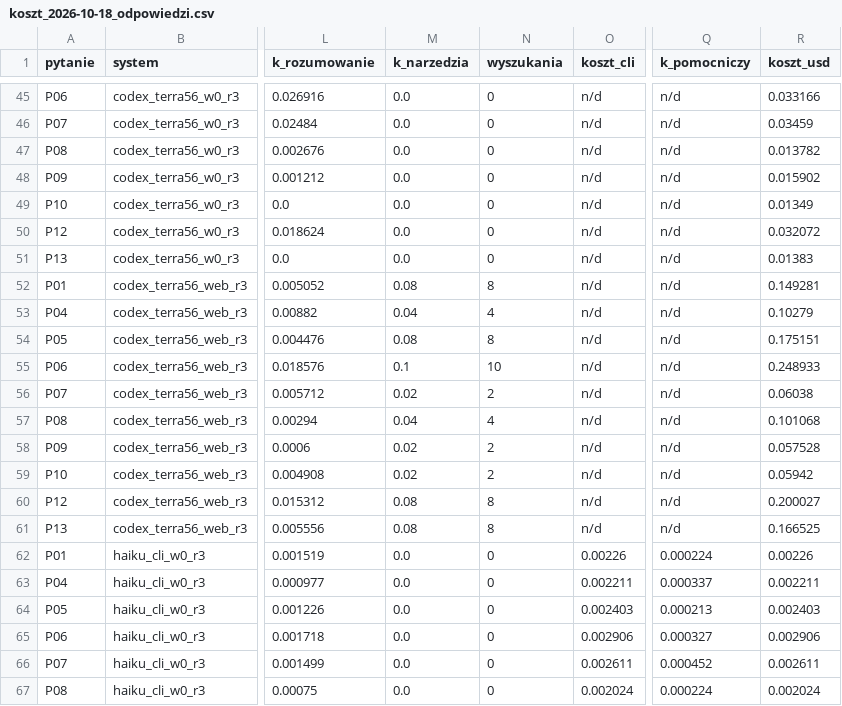
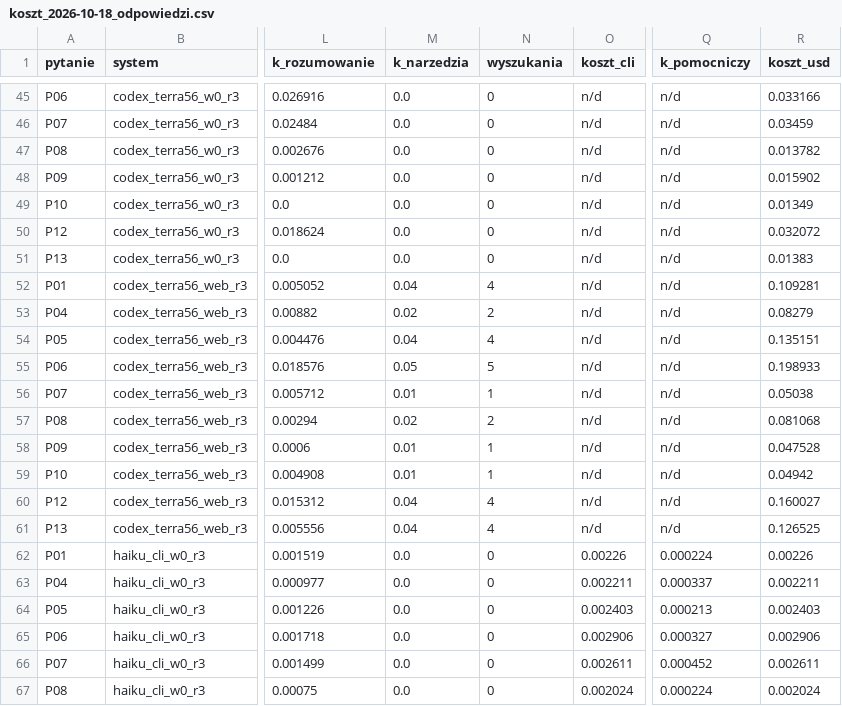
Before and after one commit to apiotrowski-afk/lawbenchmark, a CSV file: costs/koszt_2026-10-18_odpowiedzi.csv, drawn as a sheet; only a part is shown, gaps mark what is left out; the diff covers the shown part only; the diff names each change by its address in the sheet, - before the commit and + after, or states it on an @@ line.

```diff
--- a/costs/koszt_2026-10-18_odpowiedzi.csv
+++ b/costs/koszt_2026-10-18_odpowiedzi.csv
-M52 (k_narzedzia): 0.08
+M52 (k_narzedzia): 0.04
-N52 (wyszukania): 8
+N52 (wyszukania): 4
-R52 (koszt_usd): 0.149281
+R52 (koszt_usd): 0.109281
-M53 (k_narzedzia): 0.04
+M53 (k_narzedzia): 0.02
-N53 (wyszukania): 4
+N53 (wyszukania): 2
-R53 (koszt_usd): 0.10279
+R53 (koszt_usd): 0.08279
-M54 (k_narzedzia): 0.08
+M54 (k_narzedzia): 0.04
-N54 (wyszukania): 8
+N54 (wyszukania): 4
-R54 (koszt_usd): 0.175151
+R54 (koszt_usd): 0.135151
-M55 (k_narzedzia): 0.1
+M55 (k_narzedzia): 0.05
-N55 (wyszukania): 10
+N55 (wyszukania): 5
-R55 (koszt_usd): 0.248933
+R55 (koszt_usd): 0.198933
-M56 (k_narzedzia): 0.02
+M56 (k_narzedzia): 0.01
-N56 (wyszukania): 2
+N56 (wyszukania): 1
-R56 (koszt_usd): 0.06038
+R56 (koszt_usd): 0.05038
-M57 (k_narzedzia): 0.04
+M57 (k_narzedzia): 0.02
-N57 (wyszukania): 4
+N57 (wyszukania): 2
-R57 (koszt_usd): 0.101068
+R57 (koszt_usd): 0.081068
-M58:M59 (k_narzedzia): 0.02
+M58:M59 (k_narzedzia): 0.01
-N58:N59 (wyszukania): 2
+N58:N59 (wyszukania): 1
-R58 (koszt_usd): 0.057528
+R58 (koszt_usd): 0.047528
-R59 (koszt_usd): 0.05942
+R59 (koszt_usd): 0.04942
-M60:M61 (k_narzedzia): 0.08
+M60:M61 (k_narzedzia): 0.04
-N60:N61 (wyszukania): 8
+N60:N61 (wyszukania): 4
-R60 (koszt_usd): 0.200027
+R60 (koszt_usd): 0.160027
-R61 (koszt_usd): 0.166525
+R61 (koszt_usd): 0.126525
```
Also changed, not shown: 60 edited cells elsewhere in this file, 50 other files.
